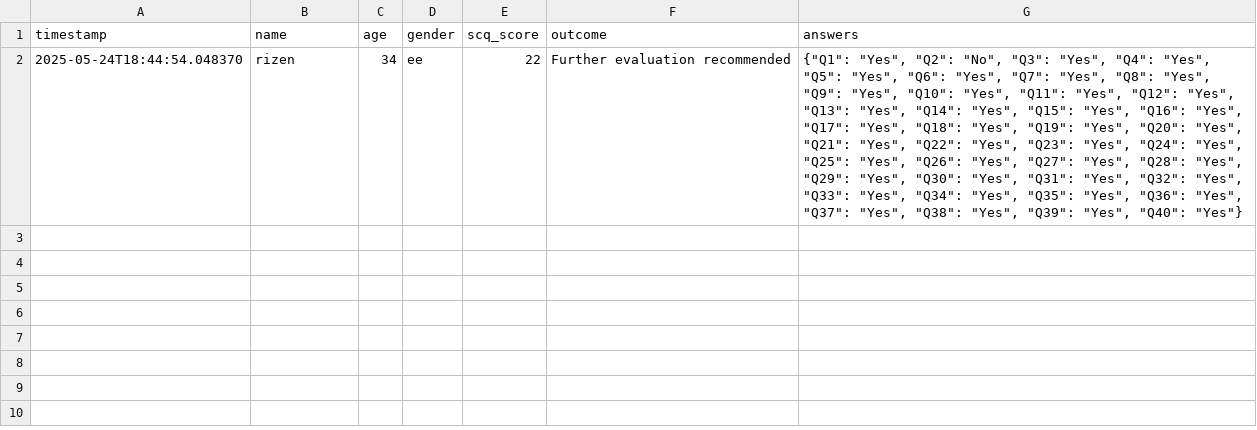
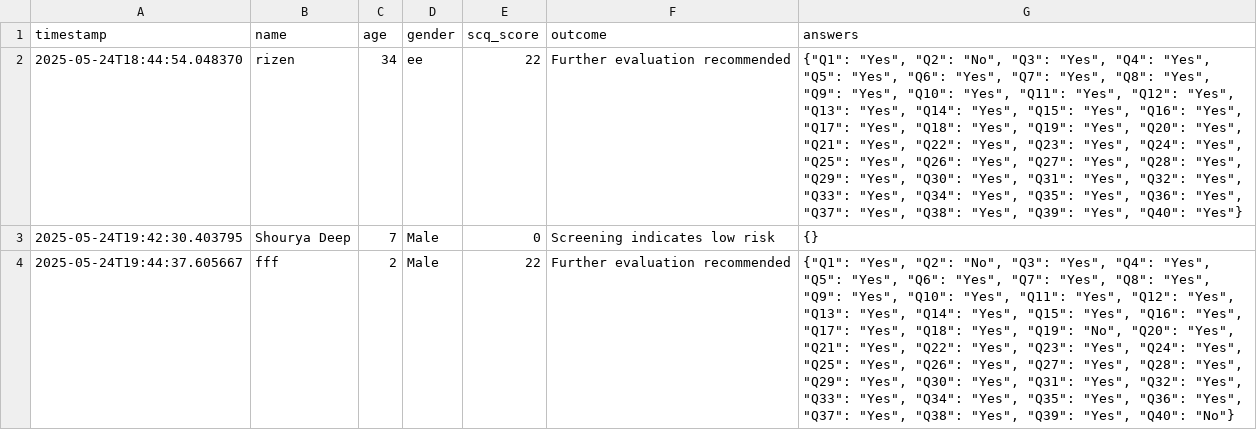
Before and after one commit to Onion-Bee/Data-Collector, a CSV file: App/logs/scq_results.csv, drawn as a sheet; the diff names each change by its address in the sheet, - before the commit and + after, or states it on an @@ line.

```diff
--- a/App/logs/scq_results.csv
+++ b/App/logs/scq_results.csv
+row 3: 2025-05-24T19:42:30.403795 | Shourya Deep | 7 | Male | 0 | Screening indicates low risk | {}
+row 4: 2025-05-24T19:44:37.605667 | fff | 2 | Male | 22 | Further evaluation recommended | {"Q1": "Yes", "Q2": "No", "Q3": "Yes", "Q4": "Yes", "Q5": "Yes", "Q6": "Yes", "Q7": "Yes", "Q8": "Yes", "Q9": "Yes", "Q10": "Yes", "Q11": "Yes", "Q12": "Yes", "Q13": "Yes", "Q14": "Yes", "Q15": "Yes", "Q16": "Yes", "Q17": "Yes", "Q18": "Yes", "Q19": "No", "Q20": "Yes", "Q21": "Yes", "Q22": "Yes", "Q23": "Yes", "Q24": "Yes", "Q25": "Yes", "Q26": "Yes", "Q27": "Yes", "Q28": "Yes", "Q29": "Yes", "Q30": "Yes", "Q31": "Yes", "Q32": "Yes", "Q33": "Yes", "Q34": "Yes", "Q35": "Yes", "Q36": "Yes", "Q37": "Yes", "Q38": "Yes", "Q39": "Yes", "Q40": "No"}
```
Also changed, not shown: 7 other files.
